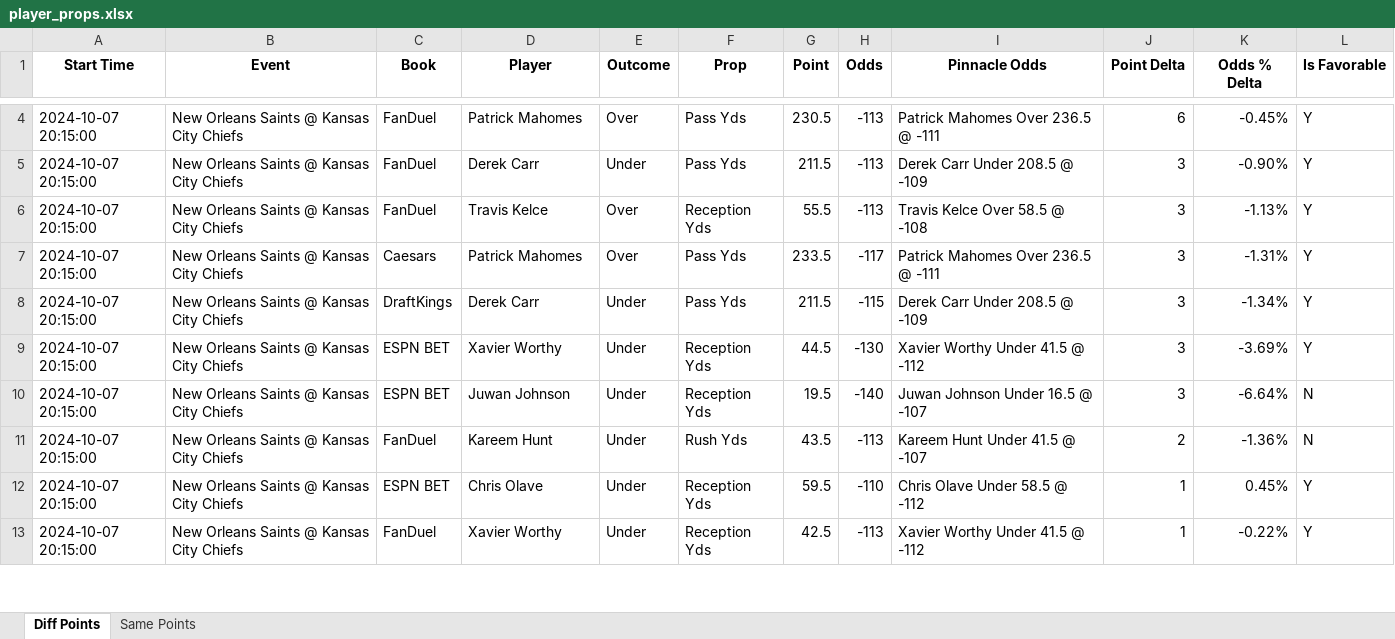
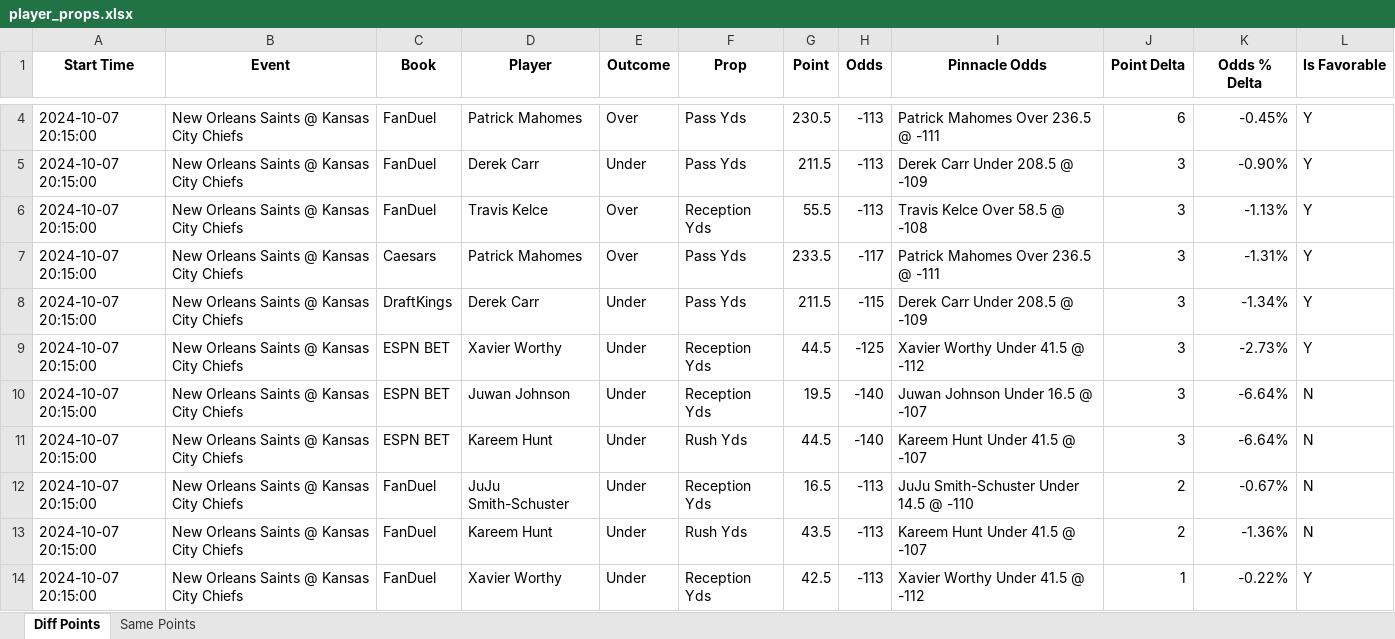
Before and after one commit to rahulShahCode/player-props-scraper, an Excel workbook: player_props.xlsx, sheet Diff Points, drawn as a sheet; only a part is shown, gaps mark what is left out; values as stored, in another font and other column widths than the file's, no borders; removed rows and columns are numbered as before the commit, all else as after; the diff covers the shown part only; the diff names each change by its address in the sheet, - before the commit and + after, or states it on an @@ line.

```diff
--- a/player_props.xlsx (sheet Diff Points)
+++ b/player_props.xlsx (sheet Diff Points)
-H9 (Odds): -130
+H9 (Odds): -125
-K9 (Odds % Delta): -3.69%
+K9 (Odds % Delta): -2.73%
+row 11: 2024-10-07 20:15:00 | New Orleans Saints @ Kansas City Chiefs | ESPN BET | Kareem Hunt | Under | Rush Yds | 44.5 | -140 | Kareem Hunt Under 41.5 @ -107 | 3 | -6.64% | N
+row 12: 2024-10-07 20:15:00 | New Orleans Saints @ Kansas City Chiefs | FanDuel | JuJu Smith-Schuster | Under | Reception Yds | 16.5 | -113 | JuJu Smith-Schuster Under 14.5 @ -110 | 2 | -0.67% | N
-row 12: 2024-10-07 20:15:00 | New Orleans Saints @ Kansas City Chiefs | ESPN BET | Chris Olave | Under | Reception Yds | 59.5 | -110 | Chris Olave Under 58.5 @ -112 | 1 | 0.45% | Y
```
Also changed, not shown: 2 added rows, 2 removed rows and 8 edited cells elsewhere in this sheet, sheet Same Points, 2 other files.
